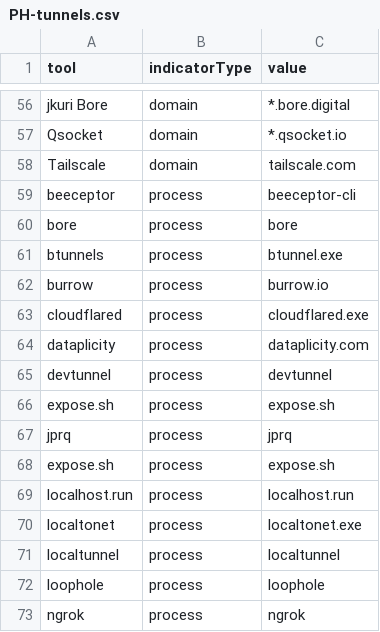
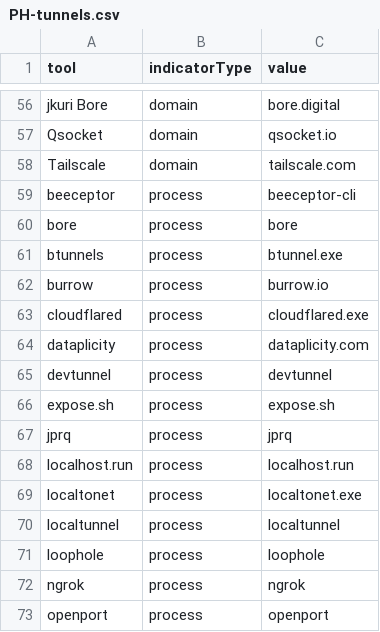
Before and after one commit to alpine-sec/Hunting-Resources, a CSV file: PH-tunnels.csv, drawn as a sheet; only a part is shown, gaps mark what is left out; the shorter side is filled out with more unchanged rows; the diff covers the shown part only; the diff names each change by its address in the sheet, - before the commit and + after, or states it on an @@ line.

```diff
--- a/PH-tunnels.csv
+++ b/PH-tunnels.csv
-C56 (value): *.bore.digital
+C56 (value): bore.digital
-C57 (value): *.qsocket.io
+C57 (value): qsocket.io
-row 68: expose.sh | process | expose.sh
```
Also changed, not shown: 50 edited cells elsewhere in this file.
